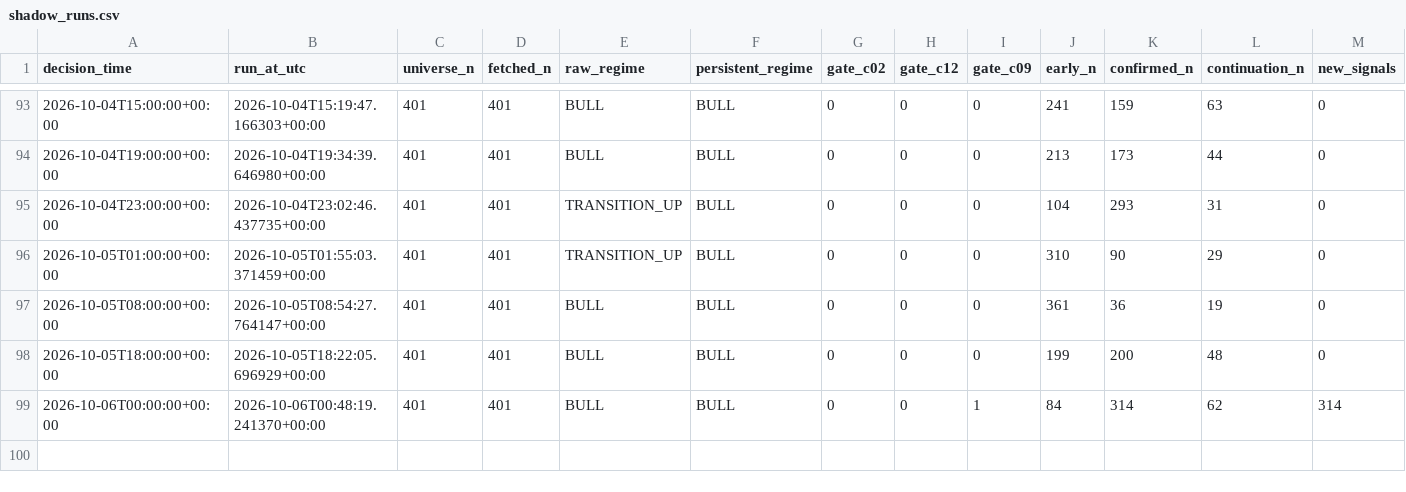
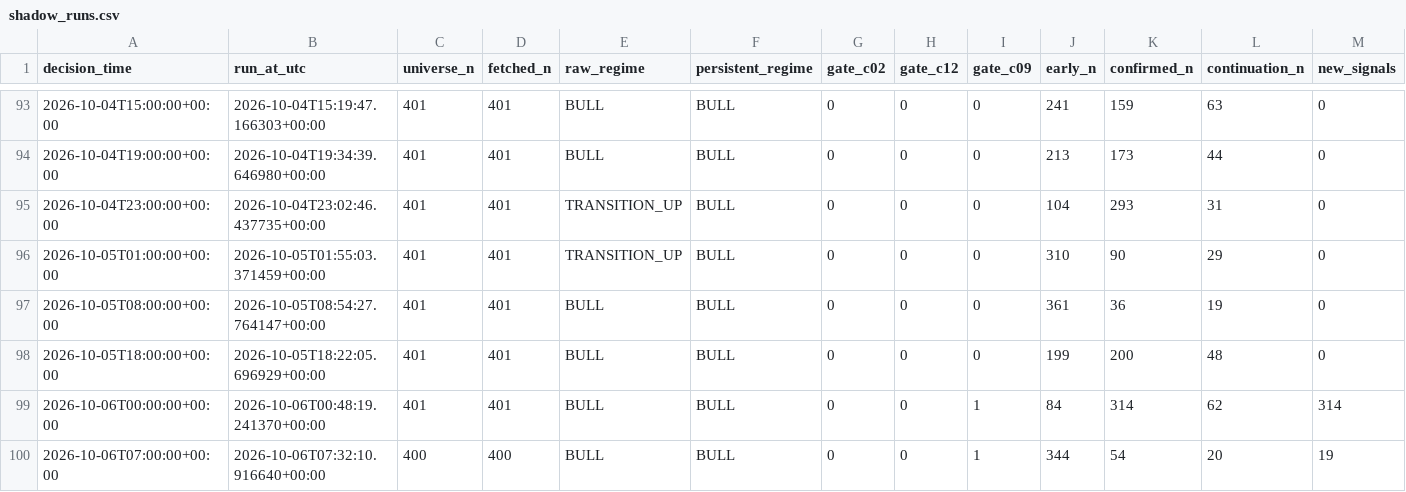
Before and after one commit to Brkzgrc/Botum_LAB, a CSV file: gpt/Multi-Timeframe-Independent-Evidence/data/stage4/shadow_runs.csv, drawn as a sheet; only a part is shown, gaps mark what is left out; rows hold the shown columns only; the diff names each change by its address in the sheet, - before the commit and + after, or states it on an @@ line.

Commit message:
gpt stage4: forward state update [skip ci]

```diff
--- a/gpt/Multi-Timeframe-Independent-Evidence/data/stage4/shadow_runs.csv
+++ b/gpt/Multi-Timeframe-Independent-Evidence/data/stage4/shadow_runs.csv
+row 100: 2026-10-06T07:00:00+00:00 | 2026-10-06T07:32:10.916640+00:00 | 400 | 400 | BULL | BULL | 0 | 0 | 1 | 344 | 54 | 20 | 19
```
Also changed, not shown: 3 other files.
